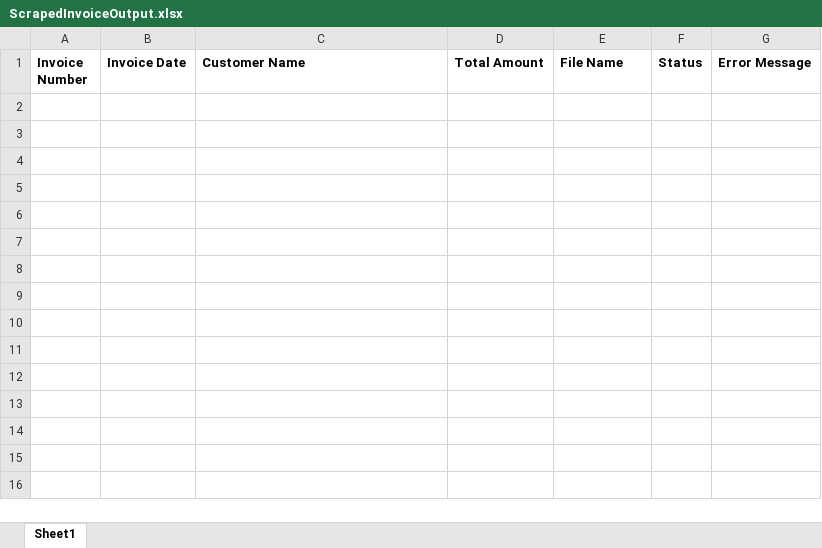
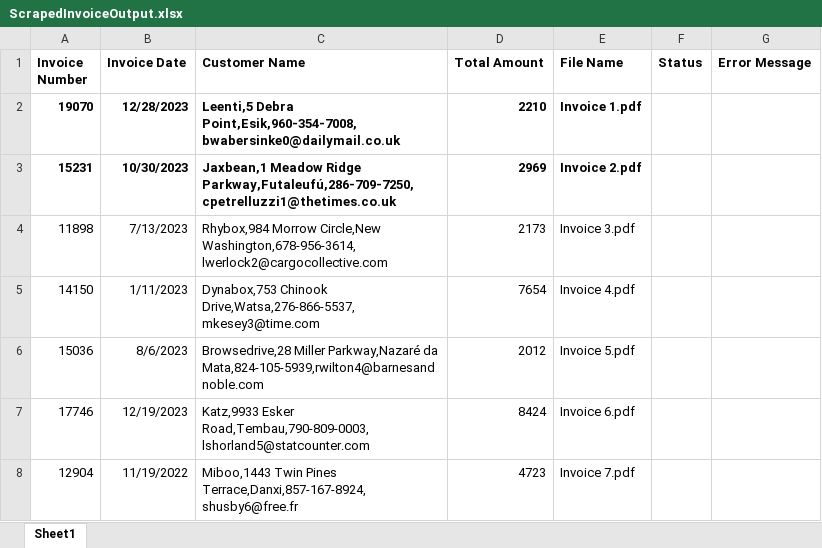
Before and after one commit to kudzik/UiPath-Demo, an Excel workbook: Master/DEMO/Przechwytywanie Danych/DEMO_04/ScrapedInvoiceOutput.xlsx, sheet Sheet1, drawn as a sheet; values as stored, in another font and other column widths than the file's, no borders; the diff names each change by its address in the sheet, - before the commit and + after, or states it on an @@ line.

```diff
--- a/Master/DEMO/Przechwytywanie Danych/DEMO_04/ScrapedInvoiceOutput.xlsx (sheet Sheet1)
+++ b/Master/DEMO/Przechwytywanie Danych/DEMO_04/ScrapedInvoiceOutput.xlsx (sheet Sheet1)
+row 2: 19070 | 12/28/2023 | Leenti,5 Debra Point,Esik,960-354-7008,bwabersinke0@dailymail.co.uk | 2210 | Invoice 1.pdf
+row 3: 15231 | 10/30/2023 | Jaxbean,1 Meadow Ridge Parkway,Futaleufú,286-709-7250,cpetrelluzzi1@thetimes.co.uk | 2969 | Invoice 2.pdf
+row 4: 11898 | 7/13/2023 | Rhybox,984 Morrow Circle,New Washington,678-956-3614,lwerlock2@cargocollective.com | 2173 | Invoice 3.pdf
+row 5: 14150 | 1/11/2023 | Dynabox,753 Chinook Drive,Watsa,276-866-5537,mkesey3@time.com | 7654 | Invoice 4.pdf
+row 6: 15036 | 8/6/2023 | Browsedrive,28 Miller Parkway,Nazaré da Mata,824-105-5939,rwilton4@barnesandnoble.com | 2012 | Invoice 5.pdf
+row 7: 17746 | 12/19/2023 | Katz,9933 Esker Road,Tembau,790-809-0003,lshorland5@statcounter.com | 8424 | Invoice 6.pdf
+row 8: 12904 | 11/19/2022 | Miboo,1443 Twin Pines Terrace,Danxi,857-167-8924,shusby6@free.fr | 4723 | Invoice 7.pdf
```
Also changed, not shown: 14 other files.
